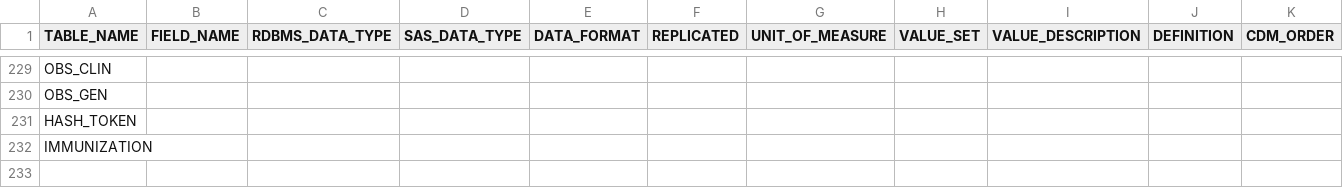
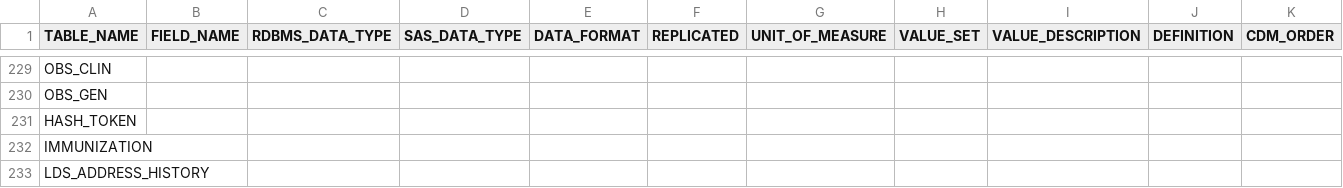
Before and after one commit to ARCH-commons/i2p-transform, a CSV file: 2015-06-01-PCORnet-Common-Data-Model-v3dot0-parseable-fields.csv, drawn as a sheet; only a part is shown, gaps mark what is left out.

Commit message:
cdm-cd10r1 - remove zip codes with alphabets, backup lds table, undo lab loinc ppi#6638 (#157)
* remove zip codes with alphabets #6638

* revert the PPI loinc codes #6607

* use "&&i2b2_data_schema" instead of hard coded schema

* exclude lab loinc with PPI , exclude null

* backup LDS_ADDRESS_HISTORY table

Co-authored-by: nabuelrub <nabuelrub@gmail.com>
Co-authored-by: Lav Patel <contact.lavpatel@gmail.com>
Co-authored-by: Lav Patel <8277466+lav-patel@users.noreply.github.com>

```diff
--- a/2015-06-01-PCORnet-Common-Data-Model-v3dot0-parseable-fields.csv
+++ b/2015-06-01-PCORnet-Common-Data-Model-v3dot0-parseable-fields.csv
@@ -960 +960,2 @@ HASH_TOKEN,,,,,,,,,,
 IMMUNIZATION,,,,,,,,,,
+LDS_ADDRESS_HISTORY,,,,,,,,,,
```
Also changed, not shown: 2 other files.
